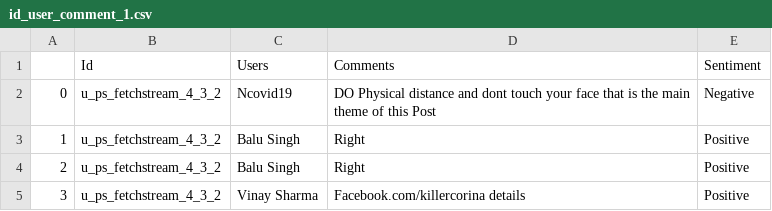
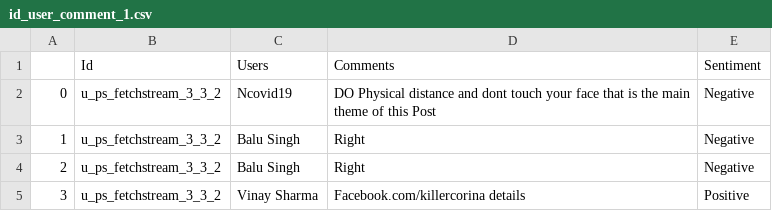
Before and after one commit to BryanJSPY/Webscraping2020, a CSV file: baocaotuan7/id_user_comment_1.csv, drawn as a sheet.

```diff
--- a/baocaotuan7/id_user_comment_1.csv
+++ b/baocaotuan7/id_user_comment_1.csv
@@ -1,5 +1,5 @@
 ,Id,Users,Comments,Sentiment
-0,u_ps_fetchstream_4_3_2,Ncovid19,DO Physical distance and dont touch your face that is the main theme of this Post,Negative
-1,u_ps_fetchstream_4_3_2,Balu Singh,Right,Positive
-2,u_ps_fetchstream_4_3_2,Balu Singh,Right,Positive
-3,u_ps_fetchstream_4_3_2,Vinay Sharma,Facebook.com/killercorina details,Positive
+0,u_ps_fetchstream_3_3_2,Ncovid19,DO Physical distance and dont touch your face that is the main theme of this Post,Negative
+1,u_ps_fetchstream_3_3_2,Balu Singh,Right,Negative
+2,u_ps_fetchstream_3_3_2,Balu Singh,Right,Negative
+3,u_ps_fetchstream_3_3_2,Vinay Sharma,Facebook.com/killercorina details,Positive
```
Also changed, not shown: baocaotuan7/fb_scraping.csv, baocaotuan7/id_user_comment_0.csv, 18 other files.
